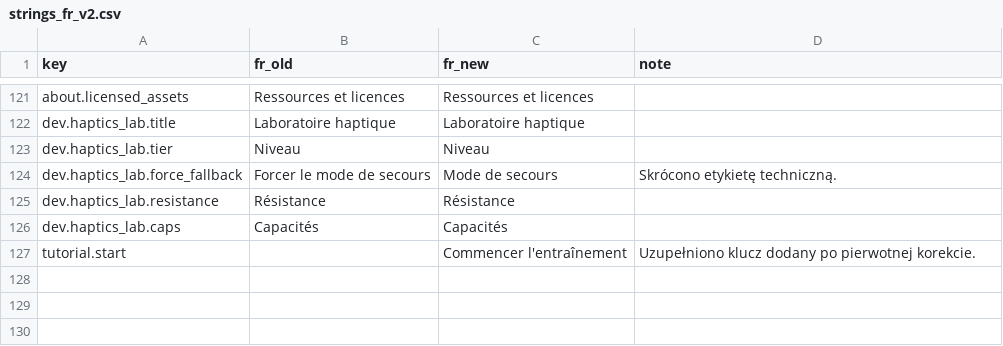
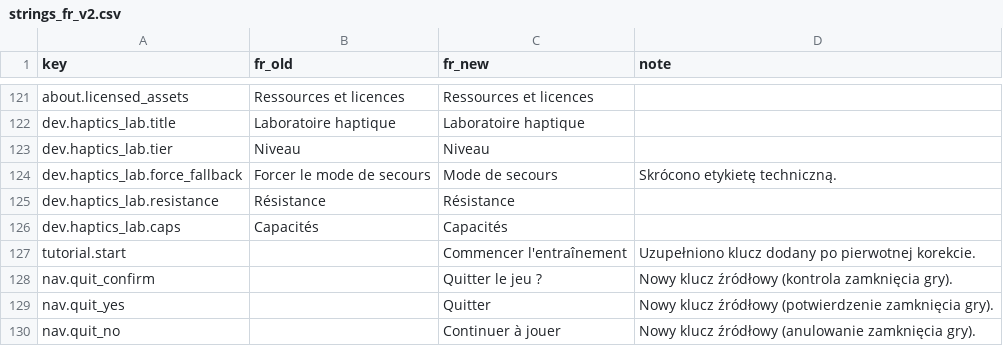
Before and after one commit to woogitsugames/lockwright, a CSV file: contrib/gpt/T31/strings_fr_v2.csv, drawn as a sheet; only a part is shown, gaps mark what is left out.

Commit message:
contrib/gpt/T31: add quit confirmation strings

```diff
--- a/contrib/gpt/T31/strings_fr_v2.csv
+++ b/contrib/gpt/T31/strings_fr_v2.csv
@@ -127 +127,4 @@ dev.haptics_lab.caps,Capacités,Capacités,
 tutorial.start,,Commencer l'entraînement,Uzupełniono klucz dodany po pierwotnej korekcie.
+nav.quit_confirm,,Quitter le jeu ?,Nowy klucz źródłowy (kontrola zamknięcia gry).
+nav.quit_yes,,Quitter,Nowy klucz źródłowy (potwierdzenie zamknięcia gry).
+nav.quit_no,,Continuer à jouer,Nowy klucz źródłowy (anulowanie zamknięcia gry).
```
